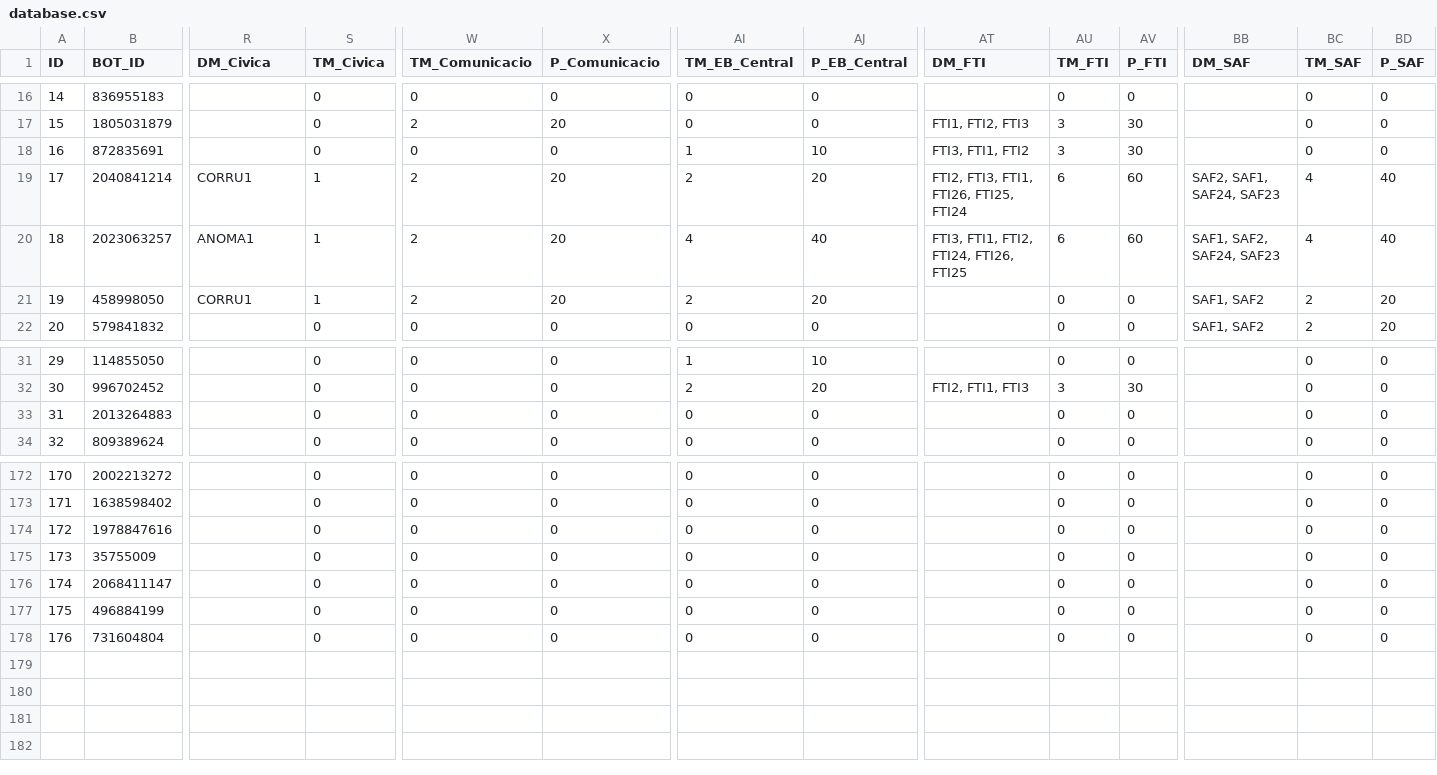
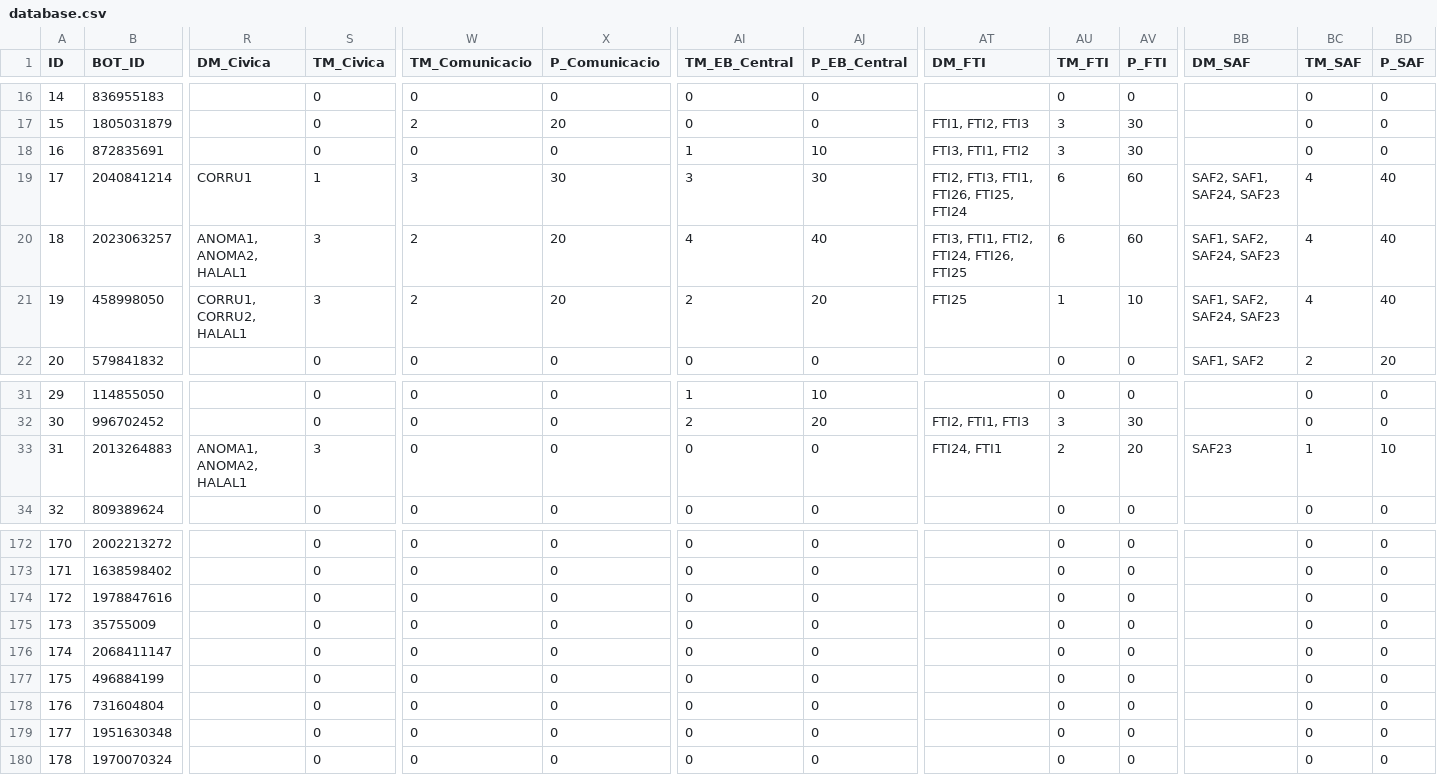
Before and after one commit to jgalaso93/HvZ_APP, a CSV file: database.csv, drawn as a sheet; only a part is shown, gaps mark what is left out; rows hold the shown columns only; the diff covers the shown part only; the diff names each change by its address in the sheet, - before the commit and + after, or states it on an @@ line.

```diff
--- a/database.csv
+++ b/database.csv
-W19 (TM_Comunicacio): 2
+W19 (TM_Comunicacio): 3
-X19 (P_Comunicacio): 20
+X19 (P_Comunicacio): 30
-AI19 (TM_EB_Central): 2
+AI19 (TM_EB_Central): 3
-AJ19 (P_EB_Central): 20
+AJ19 (P_EB_Central): 30
-R20 (DM_Civica): ANOMA1
+R20 (DM_Civica): ANOMA1, ANOMA2, HALAL1
-S20:S21 (TM_Civica): 1
+S20:S21 (TM_Civica): 3
-R21 (DM_Civica): CORRU1
+R21 (DM_Civica): CORRU1, CORRU2, HALAL1
-AT21 (DM_FTI): (empty)
+AT21 (DM_FTI): FTI25
-AU21 (TM_FTI): 0
+AU21 (TM_FTI): 1
-AV21 (P_FTI): 0
+AV21 (P_FTI): 10
-BB21 (DM_SAF): SAF1, SAF2
+BB21 (DM_SAF): SAF1, SAF2, SAF24, SAF23
-BC21 (TM_SAF): 2
+BC21 (TM_SAF): 4
-BD21 (P_SAF): 20
+BD21 (P_SAF): 40
-R33 (DM_Civica): (empty)
+R33 (DM_Civica): ANOMA1, ANOMA2, HALAL1
-S33 (TM_Civica): 0
+S33 (TM_Civica): 3
-AT33 (DM_FTI): (empty)
+AT33 (DM_FTI): FTI24, FTI1
-AU33 (TM_FTI): 0
+AU33 (TM_FTI): 2
-AV33 (P_FTI): 0
+AV33 (P_FTI): 20
-BB33 (DM_SAF): (empty)
+BB33 (DM_SAF): SAF23
-BC33 (TM_SAF): 0
+BC33 (TM_SAF): 1
-BD33 (P_SAF): 0
+BD33 (P_SAF): 10
+row 179: 177 | 1951630348 |  | 0 | 0 | 0 | 0 | 0 |  | 0 | 0 |  | 0 | 0
+row 180: 178 | 1970070324 |  | 0 | 0 | 0 | 0 | 0 |  | 0 | 0 |  | 0 | 0
```
Also changed, not shown: 44 edited cells elsewhere in this file, NPC_database.csv, conversation_database.csv, 2 other files.
